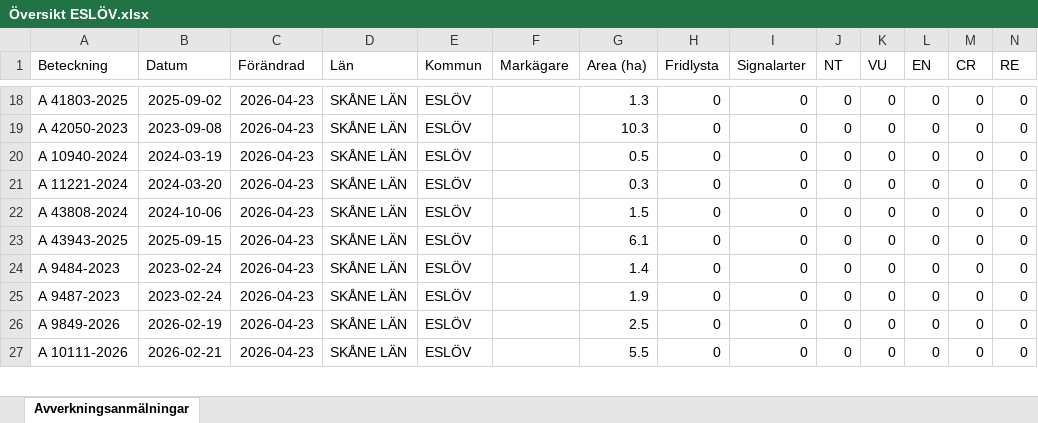
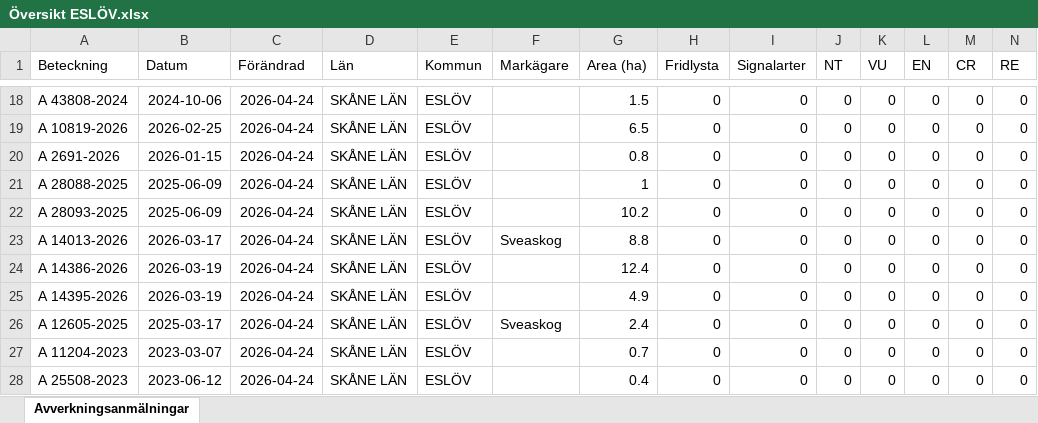
Before and after one commit to klasma/Logging_1285, an Excel workbook: Översikt ESLÖV.xlsx, sheet Avverkningsanmälningar, drawn as a sheet; only a part is shown, gaps mark what is left out; values as stored, in another font and other column widths than the file's, no borders; addresses are those after the commit; rows hold the shown columns only; the diff covers the shown part only; the diff names each change by its address in the sheet, - before the commit and + after, or states it on an @@ line.

```diff
--- a/Översikt ESLÖV.xlsx (sheet Avverkningsanmälningar)
+++ b/Översikt ESLÖV.xlsx (sheet Avverkningsanmälningar)
-A18 (Beteckning): A 41803-2025
+A18 (Beteckning): A 43808-2024
-B18 (Datum): 2025-09-02
+B18 (Datum): 2024-10-06
-C18:C25 (Förändrad): 2026-04-23
+C18:C25 (Förändrad): 2026-04-24
-G18 (Area (ha)): 1.3
+G18 (Area (ha)): 1.5
-A19 (Beteckning): A 42050-2023
+A19 (Beteckning): A 10819-2026
-B19 (Datum): 2023-09-08
+B19 (Datum): 2026-02-25
-G19 (Area (ha)): 10.3
+G19 (Area (ha)): 6.5
-A20 (Beteckning): A 10940-2024
+A20 (Beteckning): A 2691-2026
-B20 (Datum): 2024-03-19
+B20 (Datum): 2026-01-15
-G20 (Area (ha)): 0.5
+G20 (Area (ha)): 0.8
-A21 (Beteckning): A 11221-2024
+A21 (Beteckning): A 28088-2025
-B21 (Datum): 2024-03-20
+B21 (Datum): 2025-06-09
-G21 (Area (ha)): 0.3
+G21 (Area (ha)): 1
-A22 (Beteckning): A 43808-2024
+A22 (Beteckning): A 28093-2025
-B22 (Datum): 2024-10-06
+B22 (Datum): 2025-06-09
-G22 (Area (ha)): 1.5
+G22 (Area (ha)): 10.2
-A23 (Beteckning): A 43943-2025
+A23 (Beteckning): A 14013-2026
-B23 (Datum): 2025-09-15
+B23 (Datum): 2026-03-17
-F23 (Markägare): (empty)
+F23 (Markägare): Sveaskog
-G23 (Area (ha)): 6.1
+G23 (Area (ha)): 8.8
-A24 (Beteckning): A 9484-2023
+A24 (Beteckning): A 14386-2026
-B24:B25 (Datum): 2023-02-24
+B24:B25 (Datum): 2026-03-19
-G24 (Area (ha)): 1.4
+G24 (Area (ha)): 12.4
-A25 (Beteckning): A 9487-2023
+A25 (Beteckning): A 14395-2026
-G25 (Area (ha)): 1.9
+G25 (Area (ha)): 4.9
+row 26: A 12605-2025 | 2025-03-17 | 2026-04-24 | SKÅNE LÄN | ESLÖV | Sveaskog | 2.4 | 0 | 0 | 0 | 0 | 0 | 0 | 0
-A27 (Beteckning): A 9849-2026
+A27 (Beteckning): A 11204-2023
-B27 (Datum): 2026-02-19
+B27 (Datum): 2023-03-07
-C27:C28 (Förändrad): 2026-04-23
+C27:C28 (Förändrad): 2026-04-24
-G27 (Area (ha)): 2.5
+G27 (Area (ha)): 0.7
-A28 (Beteckning): A 10111-2026
+A28 (Beteckning): A 25508-2023
-B28 (Datum): 2026-02-21
+B28 (Datum): 2023-06-12
-G28 (Area (ha)): 5.5
+G28 (Area (ha)): 0.4
```
Also changed, not shown: 2 added rows, 3 removed rows and 211 edited cells elsewhere in this sheet, artfynd/A 1510-2024 artfynd.xlsx, artfynd/A 24802-2025 artfynd.xlsx, 28 other files.
